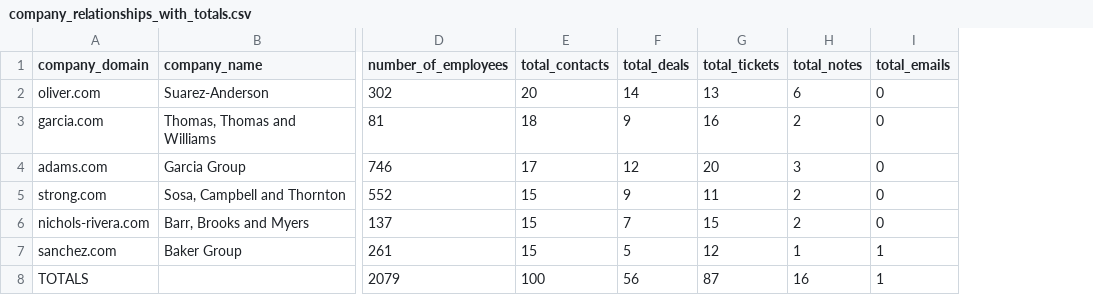
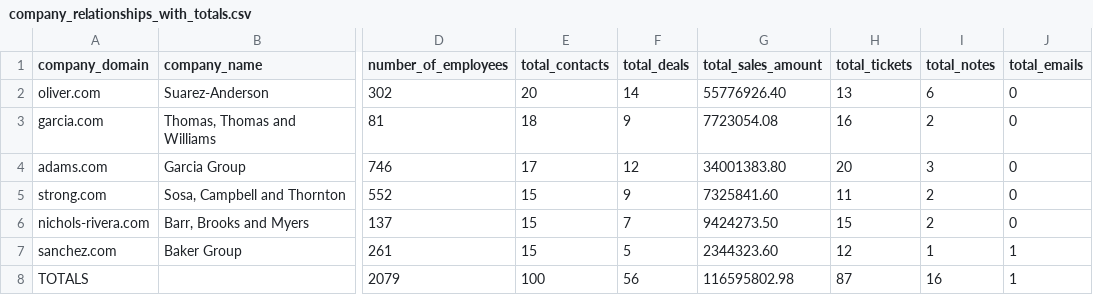
Before and after one commit to ElenaKrishtanosova/HUBSPOT, a CSV file: extractions/company_relationships_with_totals.csv, drawn as a sheet; only a part is shown, gaps mark what is left out; the diff names each change by its address in the sheet, - before the commit and + after, or states it on an @@ line.

Commit message:
Add total_sales_amount field to company relationships analysis

```diff
--- a/extractions/company_relationships_with_totals.csv
+++ b/extractions/company_relationships_with_totals.csv
+column G (total_sales_amount), rows 2-8: 55776926.40 | 7723054.08 | 34001383.80 | 7325841.60 | 9424273.50 | 2344323.60 | 116595802.98
```
Also changed, not shown: 1 other file.
